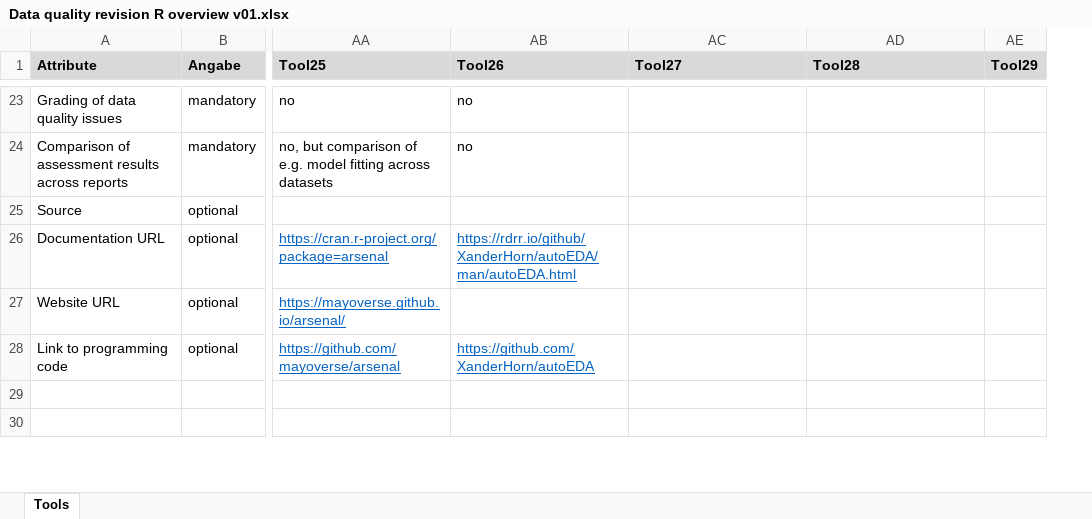
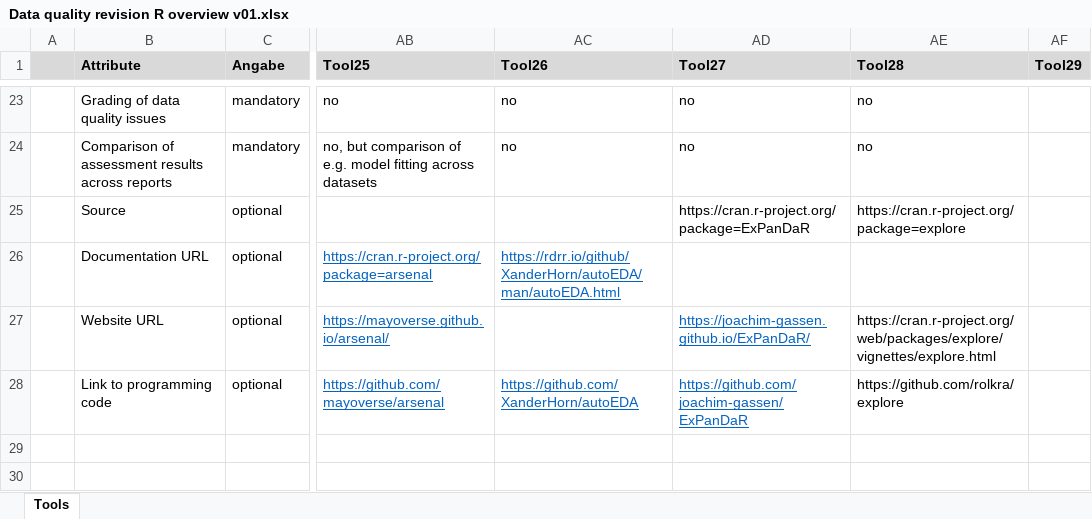
Before and after one commit to JoanyMarino/RPackages4DQA, an Excel workbook: Data quality revision R overview v01.xlsx, sheet Tools, drawn as a sheet; only a part is shown, gaps mark what is left out; values as stored, in another font and other column widths than the file's, no borders; addresses are those after the commit; the diff covers the shown part only; the diff names each change by its address in the sheet, - before the commit and + after, or states it on an @@ line.

Commit message:
add explore code and report

```diff
--- a/Data quality revision R overview v01.xlsx (sheet Tools)
+++ b/Data quality revision R overview v01.xlsx (sheet Tools)
+column A, empty
-AD23:AD24 (Tool27): (empty)
+AD23:AD24 (Tool27): no
-AE23:AE24 (Tool28): (empty)
+AE23:AE24 (Tool28): no
-AD25 (Tool27): (empty)
+AD25 (Tool27): https://cran.r-project.org/package=ExPanDaR
-AE25 (Tool28): (empty)
+AE25 (Tool28): https://cran.r-project.org/package=explore
-AD27 (Tool27): (empty)
+AD27 (Tool27): https://joachim-gassen.github.io/ExPanDaR/
-AE27 (Tool28): (empty)
+AE27 (Tool28): https://cran.r-project.org/web/packages/explore/vignettes/explore.html
-AD28 (Tool27): (empty)
+AD28 (Tool27): https://github.com/joachim-gassen/ExPanDaR
-AE28 (Tool28): (empty)
+AE28 (Tool28): https://github.com/rolkra/explore
```
Also changed, not shown: 74 edited cells elsewhere in this sheet, data-quality-criteria.xlsx, dq-checks.xlsx, 4 other files.
